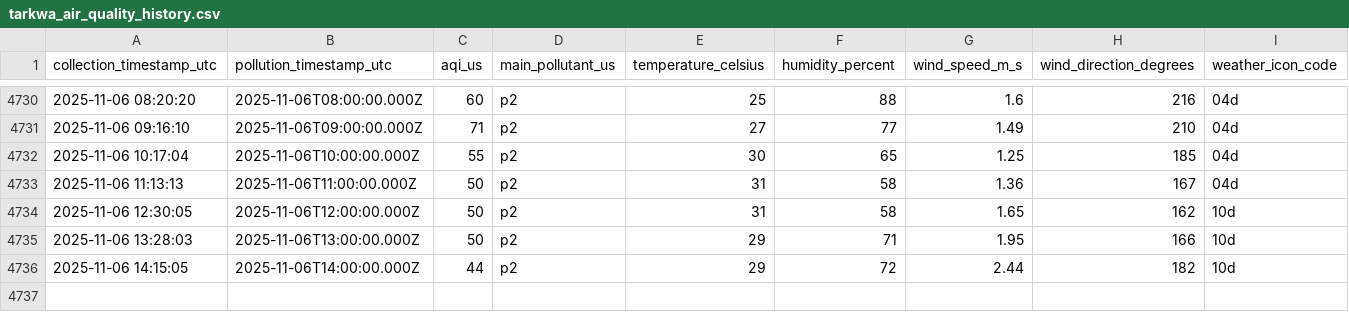
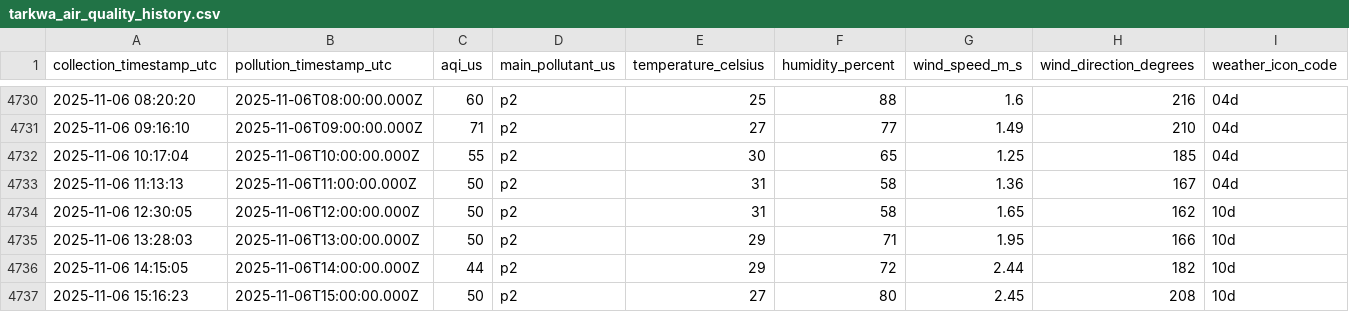
Before and after one commit to WilliamAsante/IQ-AIR, a CSV file: tarkwa_air_quality_history.csv, drawn as a sheet; only a part is shown, gaps mark what is left out; the diff names each change by its address in the sheet, - before the commit and + after, or states it on an @@ line.

Commit message:
Automated data collection

```diff
--- a/tarkwa_air_quality_history.csv
+++ b/tarkwa_air_quality_history.csv
+row 4737: 2025-11-06 15:16:23 | 2025-11-06T15:00:00.000Z | 50 | p2 | 27 | 80 | 2.45 | 208 | 10d
```
